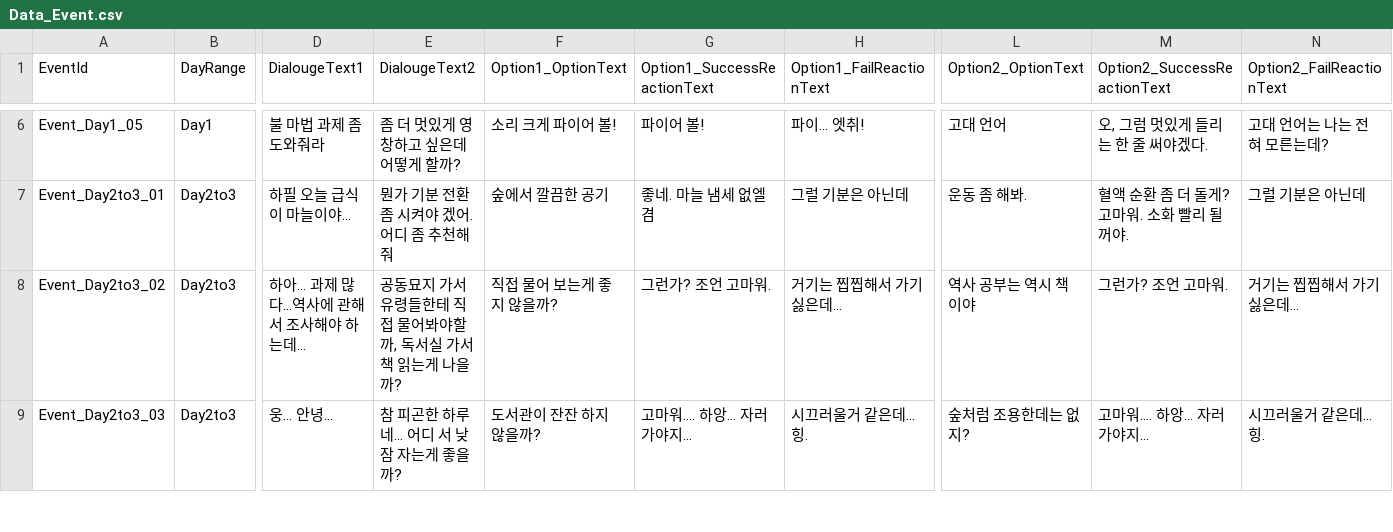
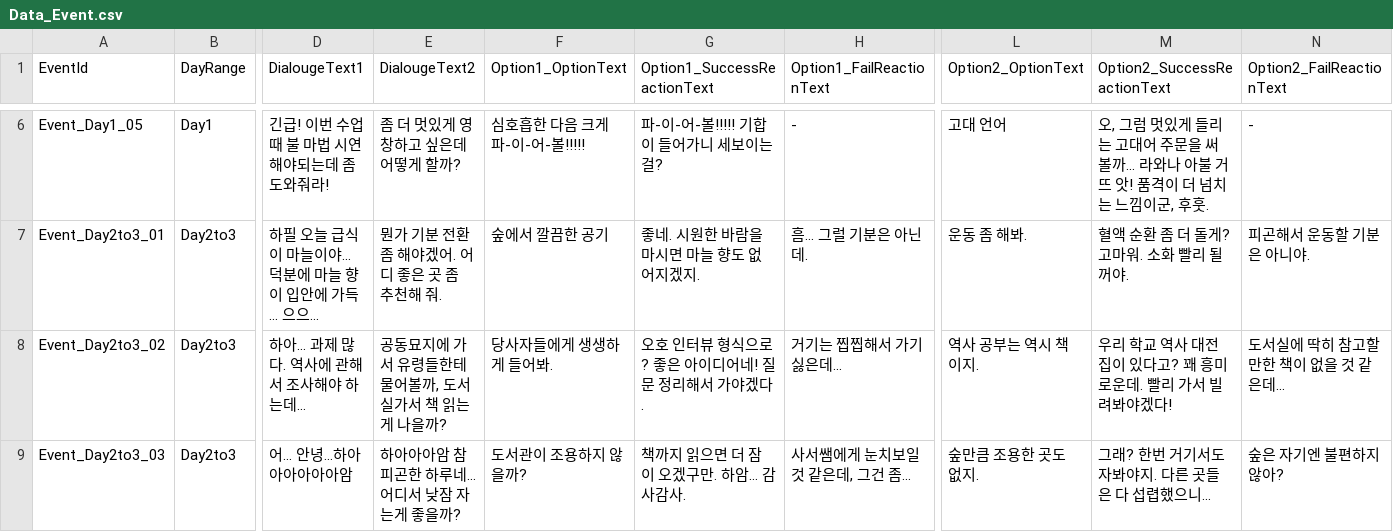
Before and after one commit to devAdaid/Stove_GameJam_October, a CSV file: Assets/Resources/Data/Event/Data_Event.csv, drawn as a sheet; only a part is shown, gaps mark what is left out; the diff covers the shown part only; the diff names each change by its address in the sheet, - before the commit and + after, or states it on an @@ line.

```diff
--- a/Assets/Resources/Data/Event/Data_Event.csv
+++ b/Assets/Resources/Data/Event/Data_Event.csv
-D6 (DialougeText1): 불 마법 과제 좀 도와줘라
+D6 (DialougeText1): 긴급! 이번 수업 때 불 마법 시연해야되는데 좀 도와줘라!
-F6 (Option1_OptionText): 소리 크게 파이어 볼!
+F6 (Option1_OptionText): 심호흡한 다음 크게 파-이-어-볼!!!!!
-G6 (Option1_SuccessReactionText): 파이어 볼!
+G6 (Option1_SuccessReactionText): 파-이-어-볼!!!!! 기합이 들어가니 세보이는 걸?
-H6 (Option1_FailReactionText): 파이... 엣취!
+H6 (Option1_FailReactionText): -
-M6 (Option2_SuccessReactionText): 오, 그럼 멋있게 들리는 한 줄 써야겠다.
+M6 (Option2_SuccessReactionText): 오, 그럼 멋있게 들리는 고대어 주문을 써볼까... 라와나 아불 거뜨 앗! 품격이 더 넘치는 느낌이군, 후훗.
-N6 (Option2_FailReactionText): 고대 언어는 나는 전혀 모른는데?
+N6 (Option2_FailReactionText): -
-D7 (DialougeText1): 하필 오늘 급식이 마늘이야...
+D7 (DialougeText1): 하필 오늘 급식이 마늘이야... 덕분에 마늘 향이 입안에 가득... 으으...
-E7 (DialougeText2): 뭔가 기분 전환좀 시켜야 겠어. 어디 좀 추천해 줘
+E7 (DialougeText2): 뭔가 기분 전환 좀 해야겠어. 어디 좋은 곳 좀 추천해 줘.
-G7 (Option1_SuccessReactionText): 좋네. 마늘 냄세 없엘겸
+G7 (Option1_SuccessReactionText): 좋네. 시원한 바람을 마시면 마늘 향도 없어지겠지.
-H7 (Option1_FailReactionText): 그럴 기분은 아닌데
+H7 (Option1_FailReactionText): 흠... 그럴 기분은 아닌데.
-M7 (Option2_SuccessReactionText): 혈액 순환 좀 더 돌게? 고마워. 소화 빨리 될꺼야.
+M7 (Option2_SuccessReactionText): 혈액 순환 좀 더 돌게? 고마워. 소화 빨리 될 꺼야.
-N7 (Option2_FailReactionText): 그럴 기분은 아닌데
+N7 (Option2_FailReactionText): 피곤해서 운동할 기분은 아니야.
-D8 (DialougeText1): 하아… 과제 많다...역사에 관해서 조사해야 하는데…
+D8 (DialougeText1): 하아… 과제 많다. 역사에 관해서 조사해야 하는데…
-E8 (DialougeText2): 공동묘지 가서 유령들한테 직접 물어봐야할까, 독서실 가서 책 읽는게 나을까?
+E8 (DialougeText2): 공동묘지에 가서 유령들한테 물어볼까, 도서실가서 책 읽는게 나을까?
-F8 (Option1_OptionText): 직접 물어 보는게 좋지 않을까?
+F8 (Option1_OptionText): 당사자들에게 생생하게 들어봐.
-G8 (Option1_SuccessReactionText): 그런가? 조언 고마워.
+G8 (Option1_SuccessReactionText): 오호 인터뷰 형식으로? 좋은 아이디어네! 질문 정리해서 가야겠다.
-L8 (Option2_OptionText): 역사 공부는 역시 책이야
+L8 (Option2_OptionText): 역사 공부는 역시 책이지.
-M8 (Option2_SuccessReactionText): 그런가? 조언 고마워.
+M8 (Option2_SuccessReactionText): 우리 학교 역사 대전집이 있다고? 꽤 흥미로운데. 빨리 가서 빌려봐야겠다!
-N8 (Option2_FailReactionText): 거기는 찝찝해서 가기 싫은데...
+N8 (Option2_FailReactionText): 도서실에 딱히 참고할 만한 책이 없을 것 같은데...
-D9 (DialougeText1): 웅… 안녕…
+D9 (DialougeText1): 어… 안녕…하아아아아아아암
-E9 (DialougeText2): 참 피곤한 하루네… 어디 서 낮잠 자는게 좋을까?
+E9 (DialougeText2): 하아아아암 참 피곤한 하루네… 어디서 낮잠 자는게 좋을까?
-F9 (Option1_OptionText): 도서관이 잔잔 하지 않을까?
+F9 (Option1_OptionText): 도서관이 조용하지 않을까?
-G9 (Option1_SuccessReactionText): 고마워…. 하앙… 자러 가야지…
+G9 (Option1_SuccessReactionText): 책까지 읽으면 더 잠이 오겠구만. 하암… 감사감사.
-H9 (Option1_FailReactionText): 시끄러울거 같은데… 힝.
+H9 (Option1_FailReactionText): 사서쌤에게 눈치보일 것 같은데, 그건 좀...
-L9 (Option2_OptionText): 숲처럼 조용한데는 없지?
+L9 (Option2_OptionText): 숲만큼 조용한 곳도 없지.
-M9 (Option2_SuccessReactionText): 고마워…. 하앙… 자러 가야지…
+M9 (Option2_SuccessReactionText): 그래? 한번 거기서도 자봐야지. 다른 곳들은 다 섭렵했으니...
-N9 (Option2_FailReactionText): 시끄러울거 같은데… 힝.
+N9 (Option2_FailReactionText): 숲은 자기엔 불편하지 않아?
```
Also changed, not shown: 84 edited cells elsewhere in this file, 31 other files.
